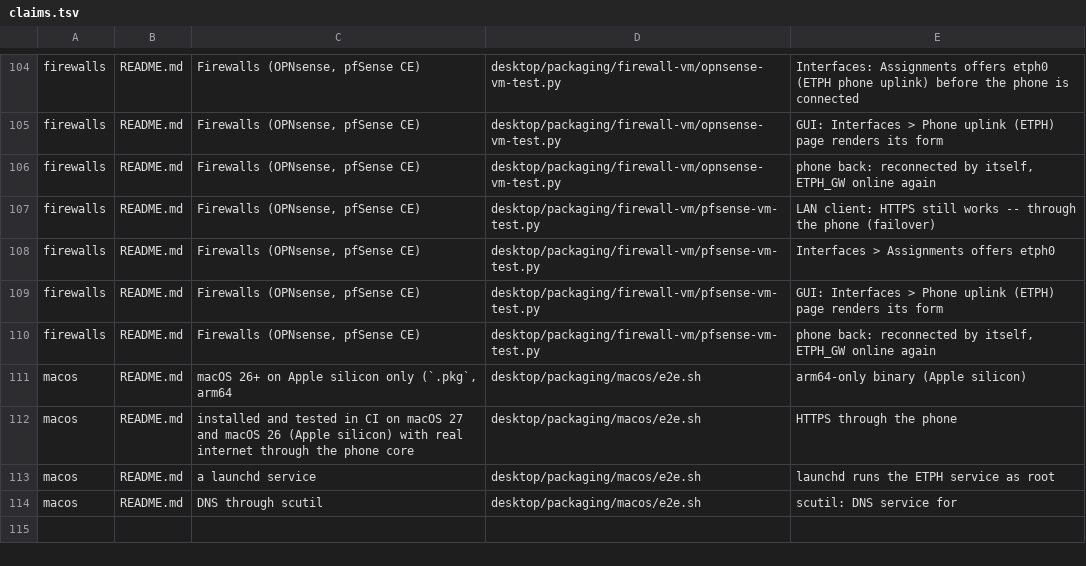
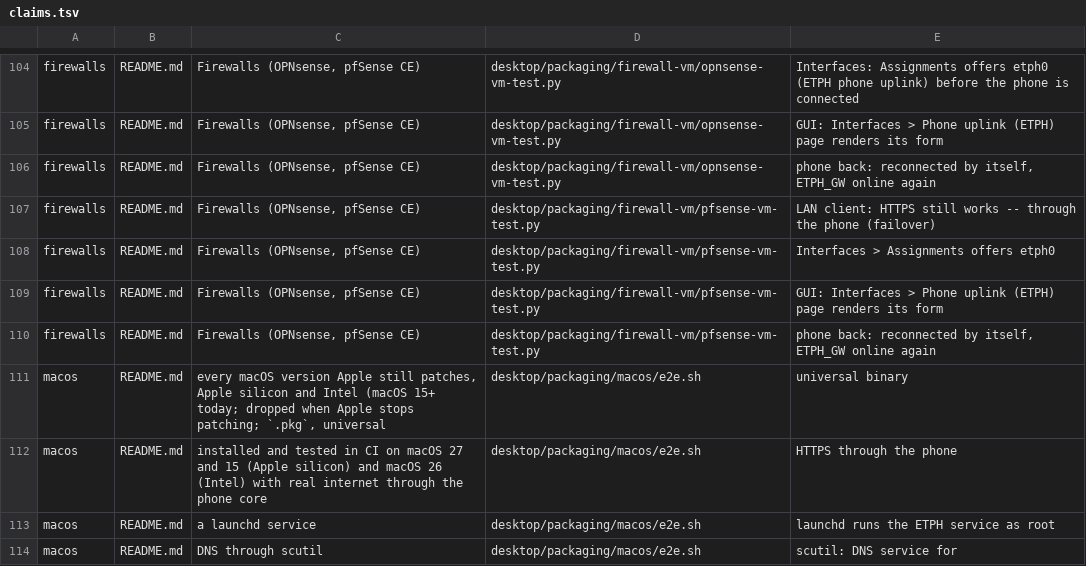
Before and after one commit to CanuteTheGreat/etphonehome, a TSV file: ci/claims.tsv, drawn as a sheet; only a part is shown, gaps mark what is left out.

Commit message:
macOS support follows Apple: every patched macOS (15+), Apple silicon + Intel universal pkg, target 15.0; CI xcode-27 + macos-26-intel + macos-15 (reverts the arm64/26-only restriction)

```diff
--- a/ci/claims.tsv
+++ b/ci/claims.tsv
@@ -110,4 +110,4 @@ firewalls	README.md	Firewalls (OPNsense, pfSense CE)	desktop/packaging/firewall-
 firewalls	README.md	Firewalls (OPNsense, pfSense CE)	desktop/packaging/firewall-vm/pfsense-vm-test.py	phone back: reconnected by itself, ETPH_GW online again
-macos	README.md	macOS 26+ on Apple silicon only (`.pkg`, arm64	desktop/packaging/macos/e2e.sh	arm64-only binary (Apple silicon)
-macos	README.md	installed and tested in CI on macOS 27 and macOS 26 (Apple silicon) with real internet through the phone core	desktop/packaging/macos/e2e.sh	HTTPS through the phone
+macos	README.md	every macOS version Apple still patches, Apple silicon and Intel (macOS 15+ today; dropped when Apple stops patching; `.pkg`, universal	desktop/packaging/macos/e2e.sh	universal binary
+macos	README.md	installed and tested in CI on macOS 27 and 15 (Apple silicon) and macOS 26 (Intel) with real internet through the phone core	desktop/packaging/macos/e2e.sh	HTTPS through the phone
 macos	README.md	a launchd service	desktop/packaging/macos/e2e.sh	launchd runs the ETPH service as root
```
Also changed, not shown: 11 other files.
